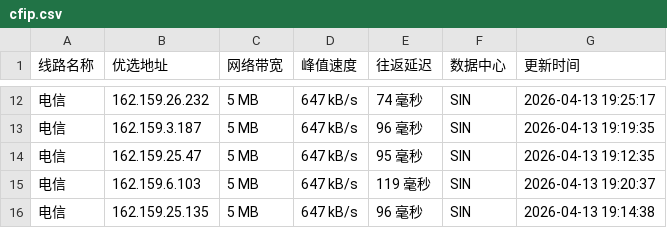
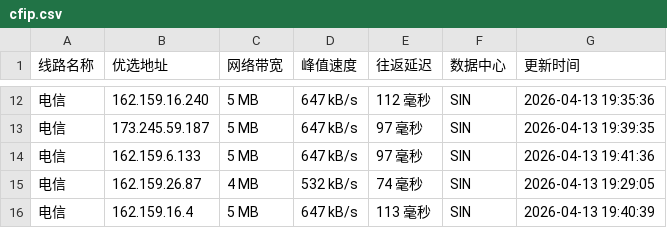
Before and after one commit to yuanxiawan/cfipv4db, a CSV file: cfip.csv, drawn as a sheet; only a part is shown, gaps mark what is left out; the diff covers the shown part only.

```diff
--- a/cfip.csv
+++ b/cfip.csv
@@ -12,5 +12,5 @@
-电信,162.159.26.232,5 MB,647 kB/s,74 毫秒,SIN,2026-04-13 19:25:17
-电信,162.159.3.187,5 MB,647 kB/s,96 毫秒,SIN,2026-04-13 19:19:35
-电信,162.159.25.47,5 MB,647 kB/s,95 毫秒,SIN,2026-04-13 19:12:35
-电信,162.159.6.103,5 MB,647 kB/s,119 毫秒,SIN,2026-04-13 19:20:37
-电信,162.159.25.135,5 MB,647 kB/s,96 毫秒,SIN,2026-04-13 19:14:38
+电信,162.159.16.240,5 MB,647 kB/s,112 毫秒,SIN,2026-04-13 19:35:36
+电信,173.245.59.187,5 MB,647 kB/s,97 毫秒,SIN,2026-04-13 19:39:35
+电信,162.159.6.133,5 MB,647 kB/s,97 毫秒,SIN,2026-04-13 19:41:36
+电信,162.159.26.87,4 MB,532 kB/s,74 毫秒,SIN,2026-04-13 19:29:05
+电信,162.159.16.4,5 MB,647 kB/s,113 毫秒,SIN,2026-04-13 19:40:39
```
Also changed, not shown: 1 added row, 1 removed row and 30 edited cells elsewhere in this file, 1 other file.
